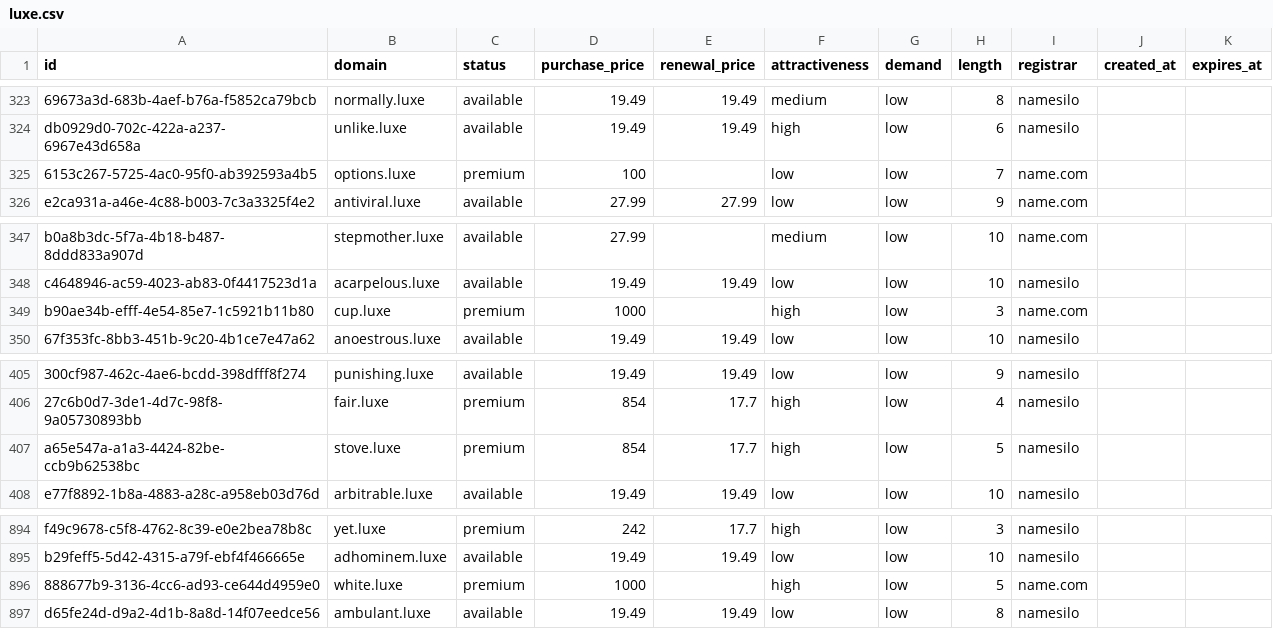
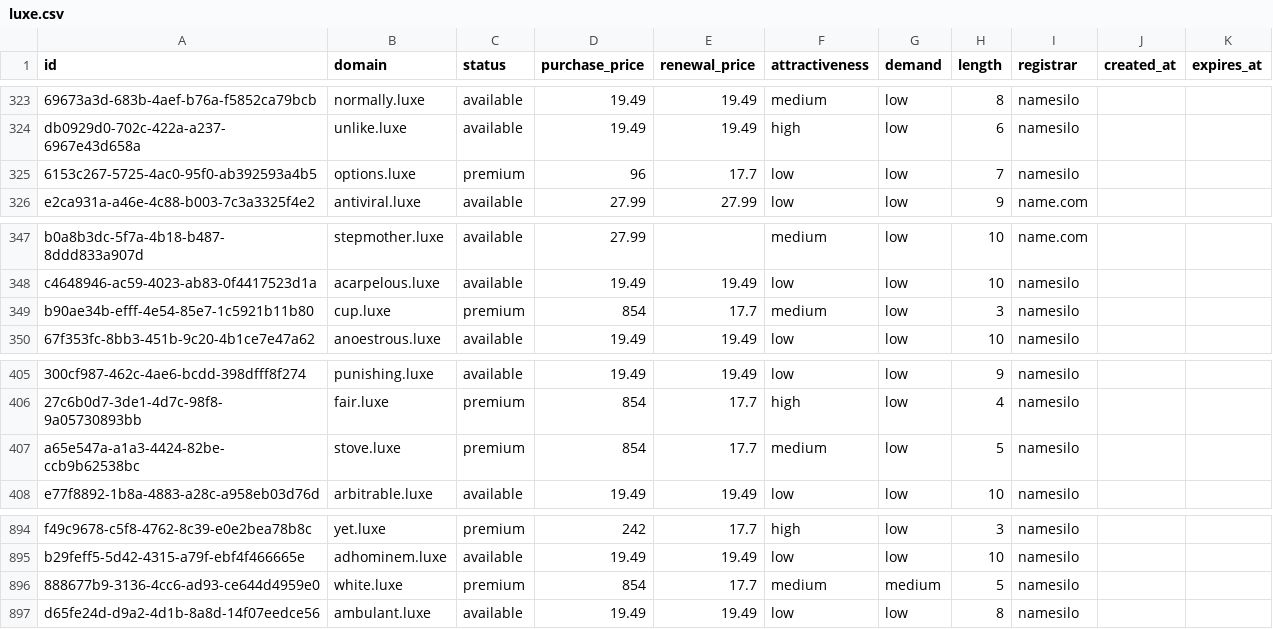
Before and after one commit to UniqueDomains/luxe-oneword-domains, a CSV file: luxe.csv, drawn as a sheet; only a part is shown, gaps mark what is left out; the diff names each change by its address in the sheet, - before the commit and + after, or states it on an @@ line.

Commit message:
Domains update

```diff
--- a/luxe.csv
+++ b/luxe.csv
-D325 (purchase_price): 100
+D325 (purchase_price): 96
-E325 (renewal_price): (empty)
+E325 (renewal_price): 17.7
-I325 (registrar): name.com
+I325 (registrar): namesilo
-D349 (purchase_price): 1000
+D349 (purchase_price): 854
-E349 (renewal_price): (empty)
+E349 (renewal_price): 17.7
-F349 (attractiveness): high
+F349 (attractiveness): medium
-I349 (registrar): name.com
+I349 (registrar): namesilo
-F407 (attractiveness): high
+F407 (attractiveness): medium
-D896 (purchase_price): 1000
+D896 (purchase_price): 854
-E896 (renewal_price): (empty)
+E896 (renewal_price): 17.7
-F896 (attractiveness): high
+F896 (attractiveness): medium
-G896 (demand): low
+G896 (demand): medium
-I896 (registrar): name.com
+I896 (registrar): namesilo
```
Also changed, not shown: 3 other files.
